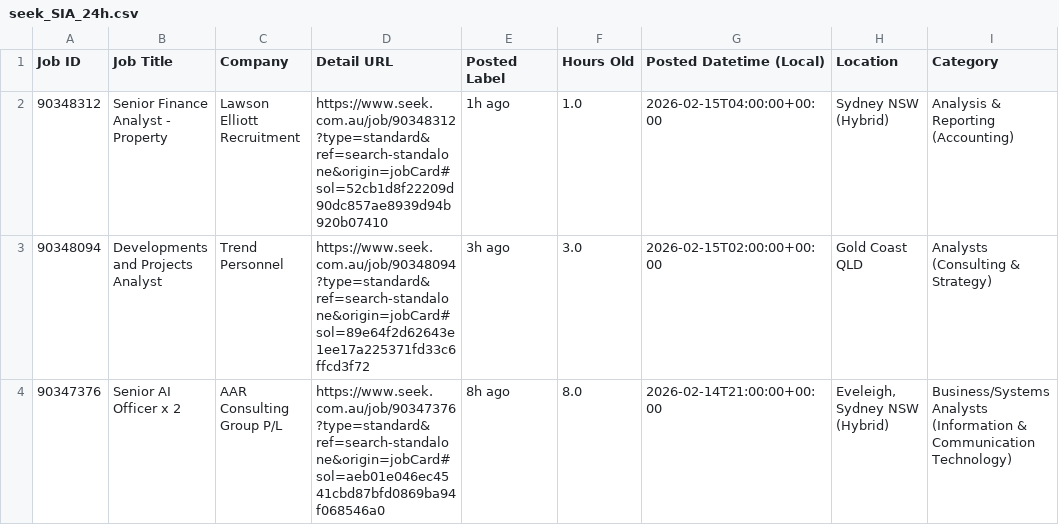
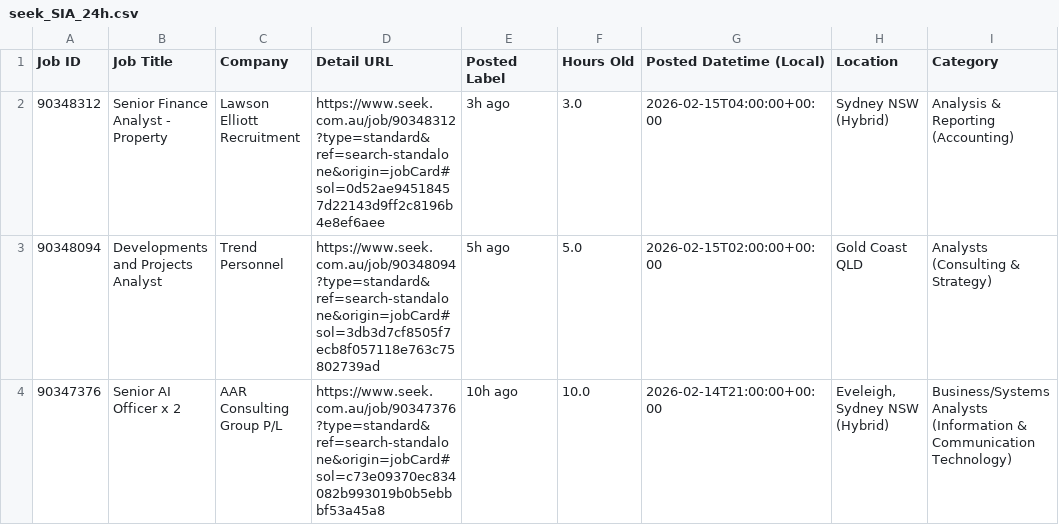
Before and after one commit to TIMXSHI/JobScrapper_SEEK_BA.BI, a CSV file: seek_SIA_24h.csv, drawn as a sheet; only a part is shown; the diff names each change by its address in the sheet, - before the commit and + after, or states it on an @@ line.

```diff
--- a/seek_SIA_24h.csv
+++ b/seek_SIA_24h.csv
-D2 (Detail URL): https://www.seek.com.au/job/90348312?type=standard&ref=search-standalone&origin=jobCard#sol=52cb1d8f22209d90dc857ae8939d94b920b07410
+D2 (Detail URL): https://www.seek.com.au/job/90348312?type=standard&ref=search-standalone&origin=jobCard#sol=0d52ae94518457d22143d9ff2c8196b4e8ef6aee
-E2 (Posted Label): 1h ago
+E2 (Posted Label): 3h ago
-F2 (Hours Old): 1.0
+F2 (Hours Old): 3.0
-D3 (Detail URL): https://www.seek.com.au/job/90348094?type=standard&ref=search-standalone&origin=jobCard#sol=89e64f2d62643e1ee17a225371fd33c6ffcd3f72
+D3 (Detail URL): https://www.seek.com.au/job/90348094?type=standard&ref=search-standalone&origin=jobCard#sol=3db3d7cf8505f7ecb8f057118e763c75802739ad
-E3 (Posted Label): 3h ago
+E3 (Posted Label): 5h ago
-F3 (Hours Old): 3.0
+F3 (Hours Old): 5.0
-D4 (Detail URL): https://www.seek.com.au/job/90347376?type=standard&ref=search-standalone&origin=jobCard#sol=aeb01e046ec4541cbd87bfd0869ba94f068546a0
+D4 (Detail URL): https://www.seek.com.au/job/90347376?type=standard&ref=search-standalone&origin=jobCard#sol=c73e09370ec834082b993019b0b5ebbbf53a45a8
-E4 (Posted Label): 8h ago
+E4 (Posted Label): 10h ago
-F4 (Hours Old): 8.0
+F4 (Hours Old): 10.0
```
